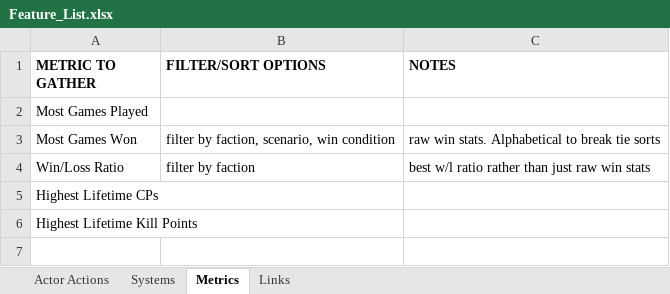
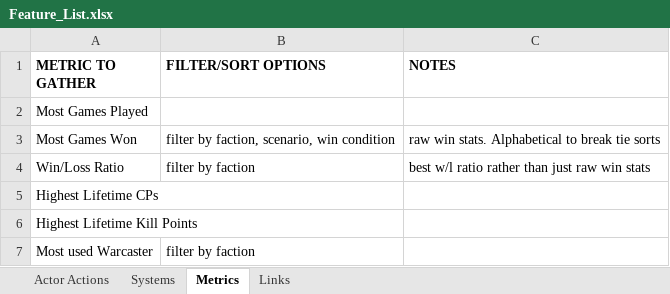
Before and after one commit to lockan/StatsMachine, an Excel workbook: Docs/Feature_List.xlsx, sheet Metrics, drawn as a sheet; values as stored, in another font and other column widths than the file's, no borders; the diff names each change by its address in the sheet, - before the commit and + after, or states it on an @@ line.

```diff
--- a/Docs/Feature_List.xlsx (sheet Metrics)
+++ b/Docs/Feature_List.xlsx (sheet Metrics)
+row 7: Most used Warcaster | filter by faction
```
Also changed, not shown: sheet Systems, sheet Actor Actions, Docs/Tasks.xlsx.
